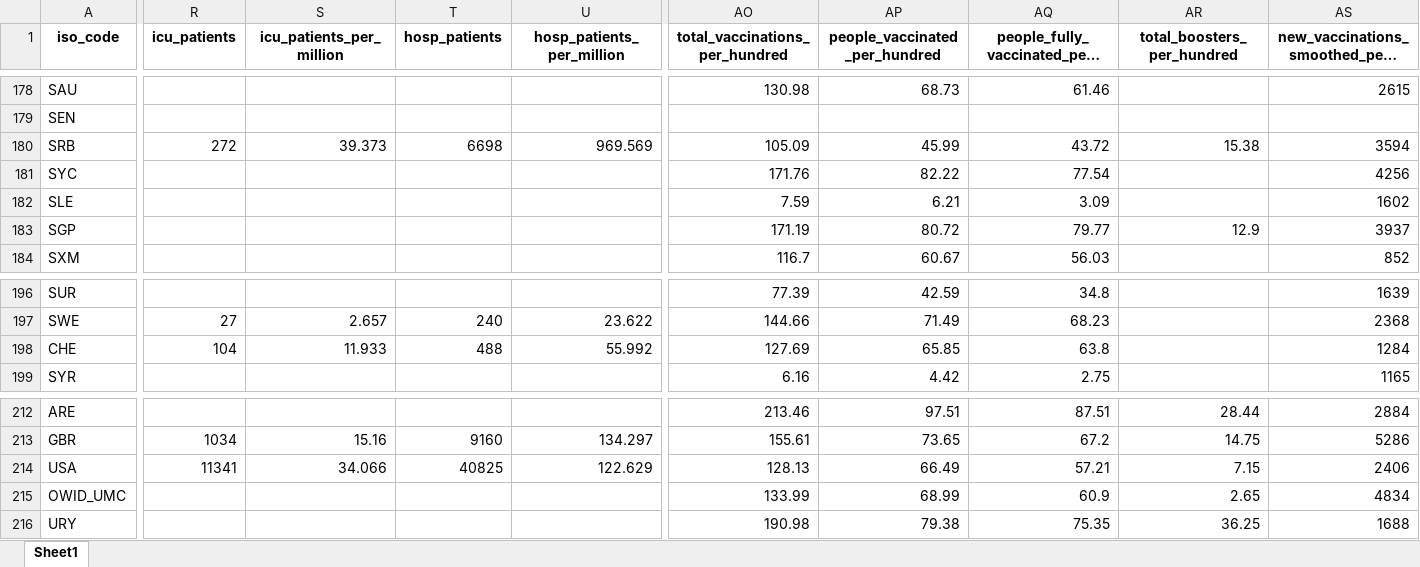
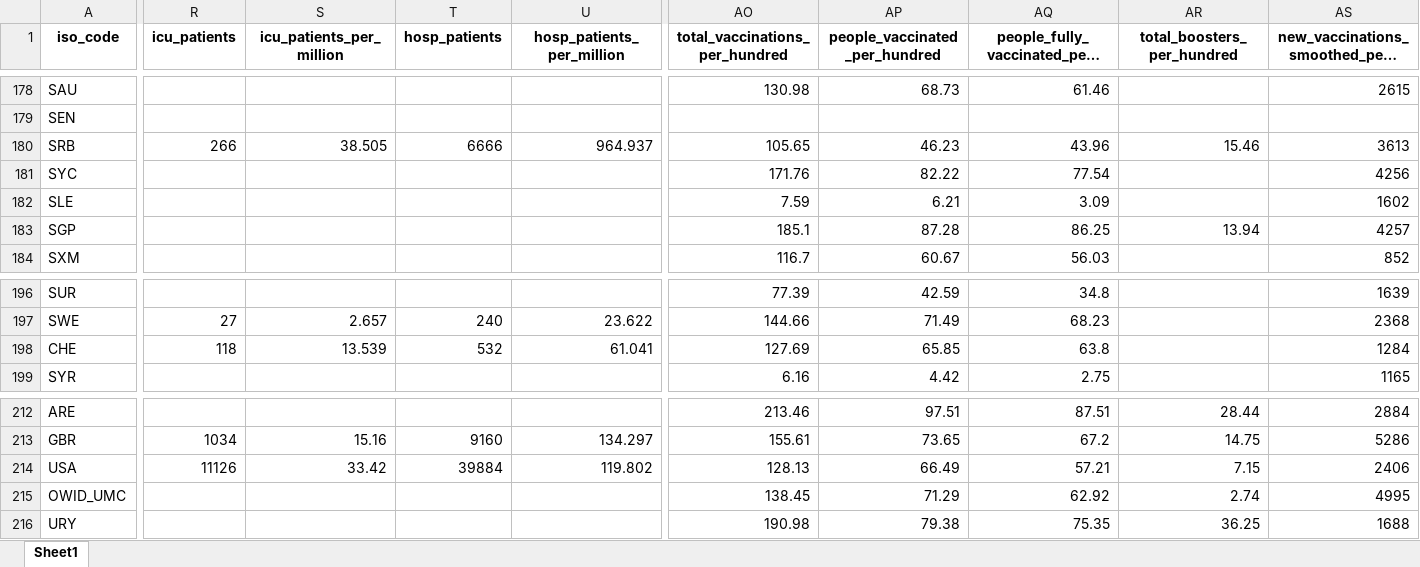
Before and after one commit to upamapsb/Upama, an Excel workbook: public/data/latest/owid-covid-latest.xlsx, sheet Sheet1, drawn as a sheet; only a part is shown, gaps mark what is left out; long unchanged cells end in …; values as stored, in another font and other column widths than the file's, no borders; the diff covers the shown part only; the diff names each change by its address in the sheet, - before the commit and + after, or states it on an @@ line.

```diff
--- a/public/data/latest/owid-covid-latest.xlsx (sheet Sheet1)
+++ b/public/data/latest/owid-covid-latest.xlsx (sheet Sheet1)
-R180 (icu_patients): 272
+R180 (icu_patients): 266
-S180 (icu_patients_per_million): 39.373
+S180 (icu_patients_per_million): 38.505
-T180 (hosp_patients): 6698
+T180 (hosp_patients): 6666
-U180 (hosp_patients_per_million): 969.569
+U180 (hosp_patients_per_million): 964.937
-AO180 (total_vaccinations_per_hundred): 105.09
+AO180 (total_vaccinations_per_hundred): 105.65
-AP180 (people_vaccinated_per_hundred): 45.99
+AP180 (people_vaccinated_per_hundred): 46.23
-AQ180: 43.72
+AQ180: 43.96
-AR180 (total_boosters_per_hundred): 15.38
+AR180 (total_boosters_per_hundred): 15.46
-AS180: 3594
+AS180: 3613
-AO183 (total_vaccinations_per_hundred): 171.19
+AO183 (total_vaccinations_per_hundred): 185.1
-AP183 (people_vaccinated_per_hundred): 80.72
+AP183 (people_vaccinated_per_hundred): 87.28
-AQ183: 79.77
+AQ183: 86.25
-AR183 (total_boosters_per_hundred): 12.9
+AR183 (total_boosters_per_hundred): 13.94
-AS183: 3937
+AS183: 4257
-R198 (icu_patients): 104
+R198 (icu_patients): 118
-S198 (icu_patients_per_million): 11.933
+S198 (icu_patients_per_million): 13.539
-T198 (hosp_patients): 488
+T198 (hosp_patients): 532
-U198 (hosp_patients_per_million): 55.992
+U198 (hosp_patients_per_million): 61.041
-R214 (icu_patients): 11341
+R214 (icu_patients): 11126
-S214 (icu_patients_per_million): 34.066
+S214 (icu_patients_per_million): 33.42
-T214 (hosp_patients): 40825
+T214 (hosp_patients): 39884
-U214 (hosp_patients_per_million): 122.629
+U214 (hosp_patients_per_million): 119.802
-AO215 (total_vaccinations_per_hundred): 133.99
+AO215 (total_vaccinations_per_hundred): 138.45
-AP215 (people_vaccinated_per_hundred): 68.99
+AP215 (people_vaccinated_per_hundred): 71.29
-AQ215: 60.9
+AQ215: 62.92
-AR215 (total_boosters_per_hundred): 2.65
+AR215 (total_boosters_per_hundred): 2.74
-AS215: 4834
+AS215: 4995
```
Also changed, not shown: 66 edited cells elsewhere in this sheet, 16 other files.
